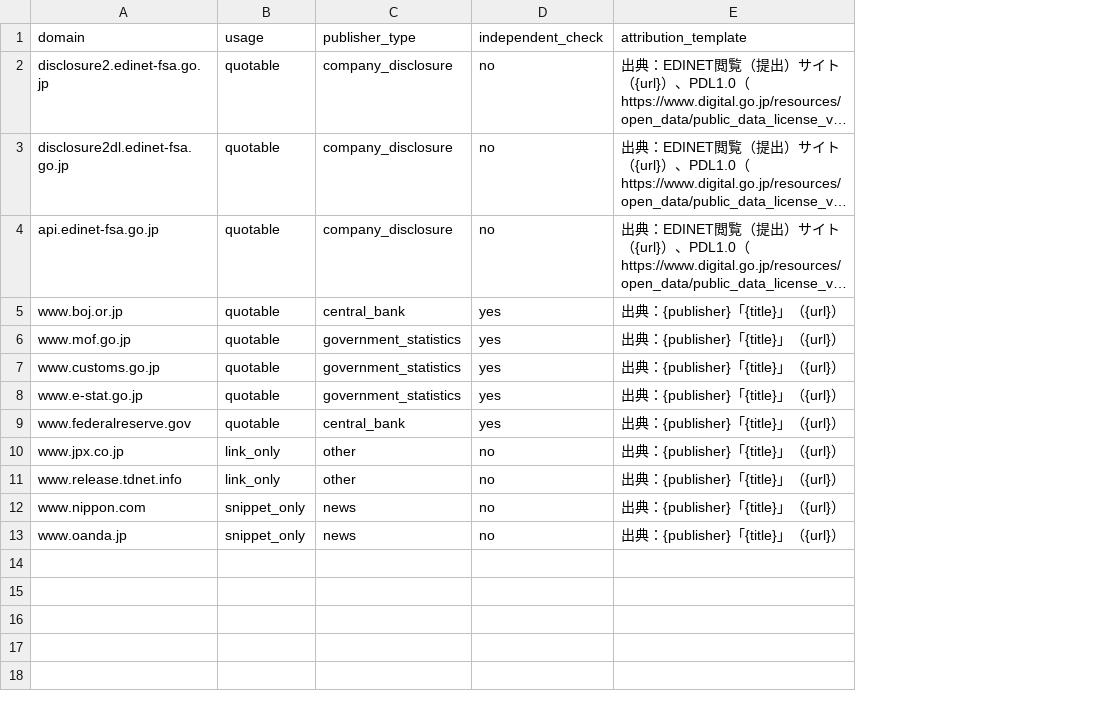
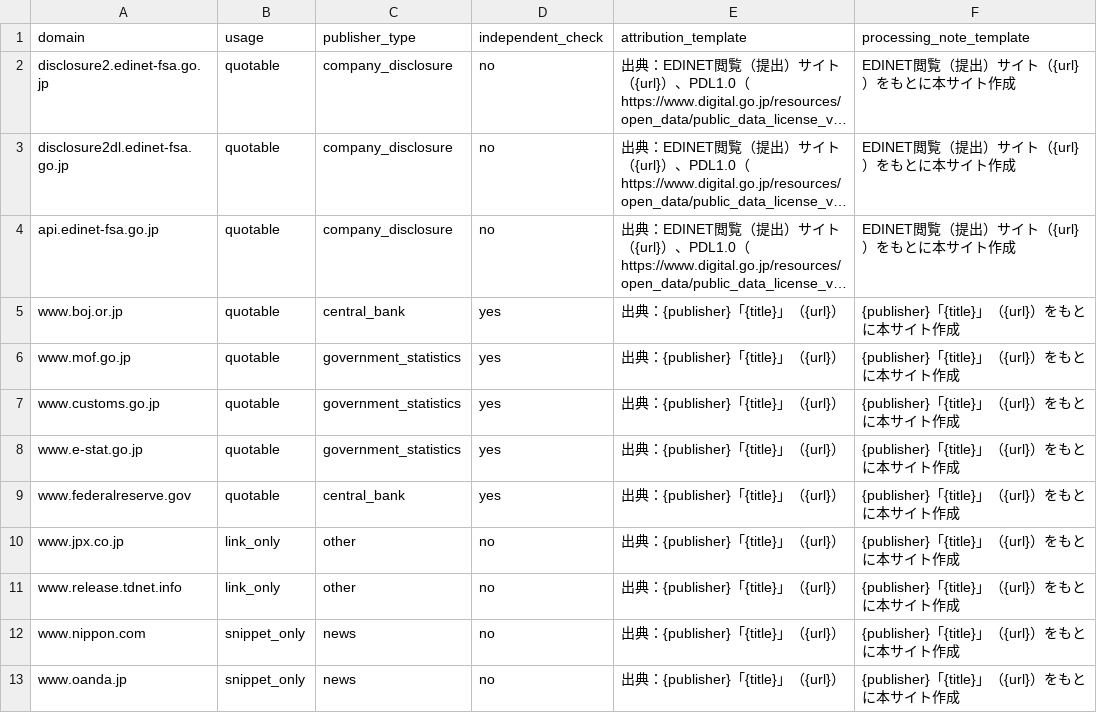
Before and after one commit to axl4415blast-hash/daily-brief-routine, a CSV file: scripts/source_policy.csv, drawn as a sheet; long unchanged cells end in …; the diff names each change by its address in the sheet, - before the commit and + after, or states it on an @@ line.

```diff
--- a/scripts/source_policy.csv
+++ b/scripts/source_policy.csv
+column F (processing_note_template), rows 2-13: EDINET閲覧（提出）サイト（{url}）をもとに本サイト作成 | EDINET閲覧（提出）サイト（{url}）をもとに本サイト作成 | EDINET閲覧（提出）サイト（{url}）をもとに本サイト作成 | {publisher}「{title}」（{url}）をもとに本サイト作成 | {publisher}「{title}」（{url}）をもとに本サイト作成 | {publisher}「{title}」（{url}）をもとに本サイト作成 | {publisher}「{title}」（{url}）をもとに本サイト作成 | {publisher}「{title}」（{url}）をもとに本サイト作成 | {publisher}「{title}」（{url}）をもとに本サイト作成 | {publisher}「{title}」（{url}）をもとに本サイト作成 | {publisher}「{title}」（{url}）をもとに本サイト作成 | {publisher}「{title}」（{url}）をもとに本サイト作成
```
Also changed, not shown: 3 other files.
